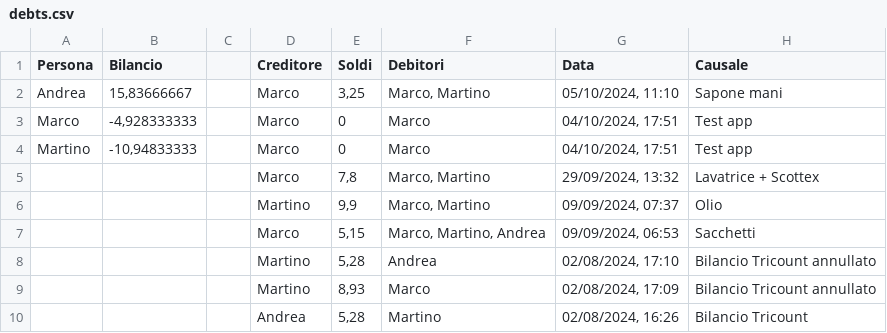
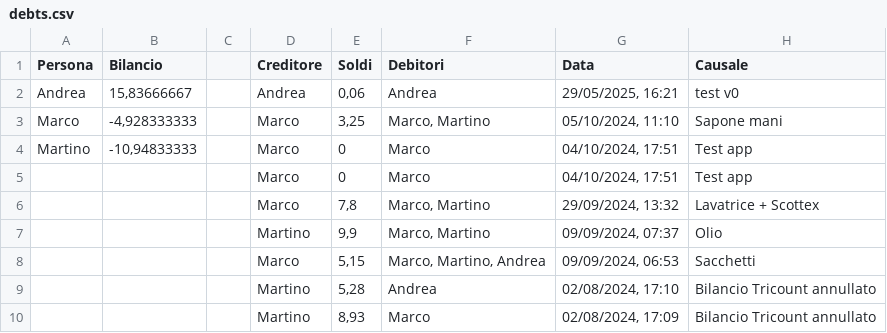
Before and after one commit to BertrandPouget/v0-litpi, a CSV file: data/debts.csv, drawn as a sheet; only a part is shown; the shorter side is filled out with more unchanged rows.

Commit message:
Add debt: andrea paid 0.06€

```diff
--- a/data/debts.csv
+++ b/data/debts.csv
@@ -1,5 +1,6 @@
 Persona,Bilancio,,Creditore,Soldi,Debitori,Data,Causale
-Andrea,"15,83666667",,Marco,"3,25","Marco, Martino","05/10/2024, 11:10",Sapone mani
-Marco,"-4,928333333",,Marco,0,Marco,"04/10/2024, 17:51",Test app
+Andrea,"15,83666667",,Andrea,"0,06",Andrea,"29/05/2025, 16:21",test v0
+Marco,"-4,928333333",,Marco,"3,25","Marco, Martino","05/10/2024, 11:10",Sapone mani
 Martino,"-10,94833333",,Marco,0,Marco,"04/10/2024, 17:51",Test app
+,,,Marco,0,Marco,"04/10/2024, 17:51",Test app
 ,,,Marco,"7,8","Marco, Martino","29/09/2024, 13:32",Lavatrice + Scottex
```
